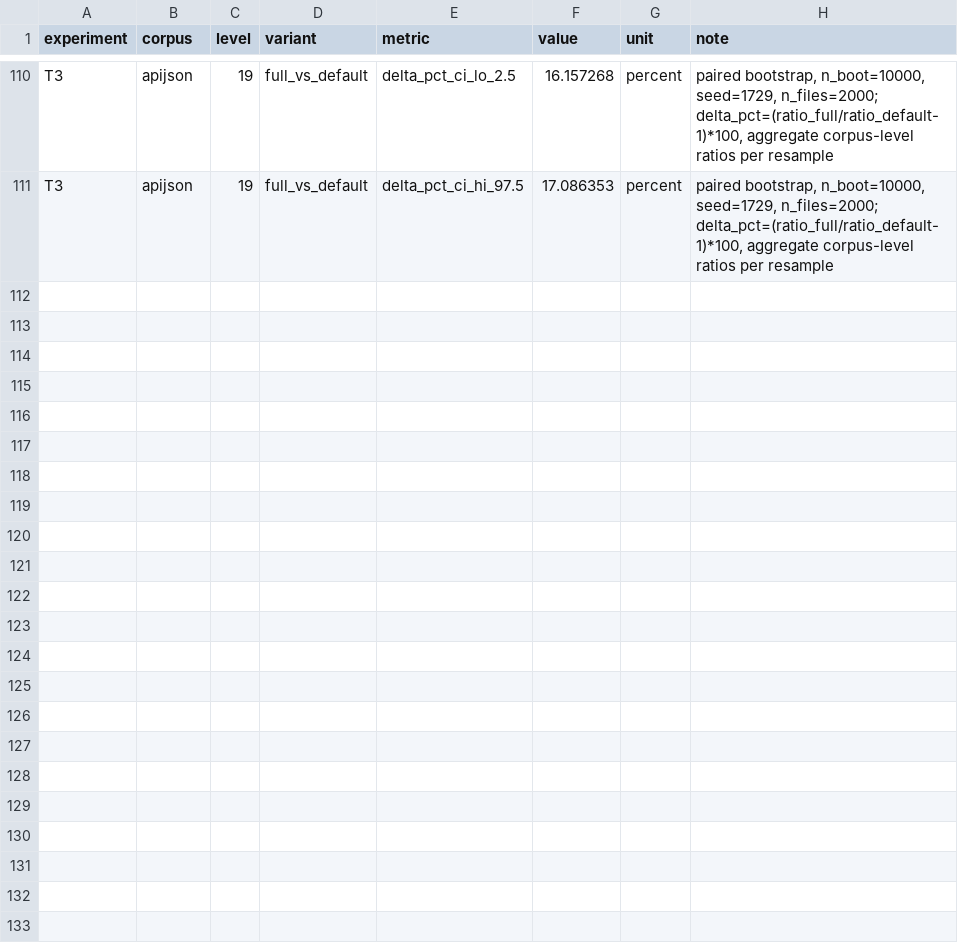
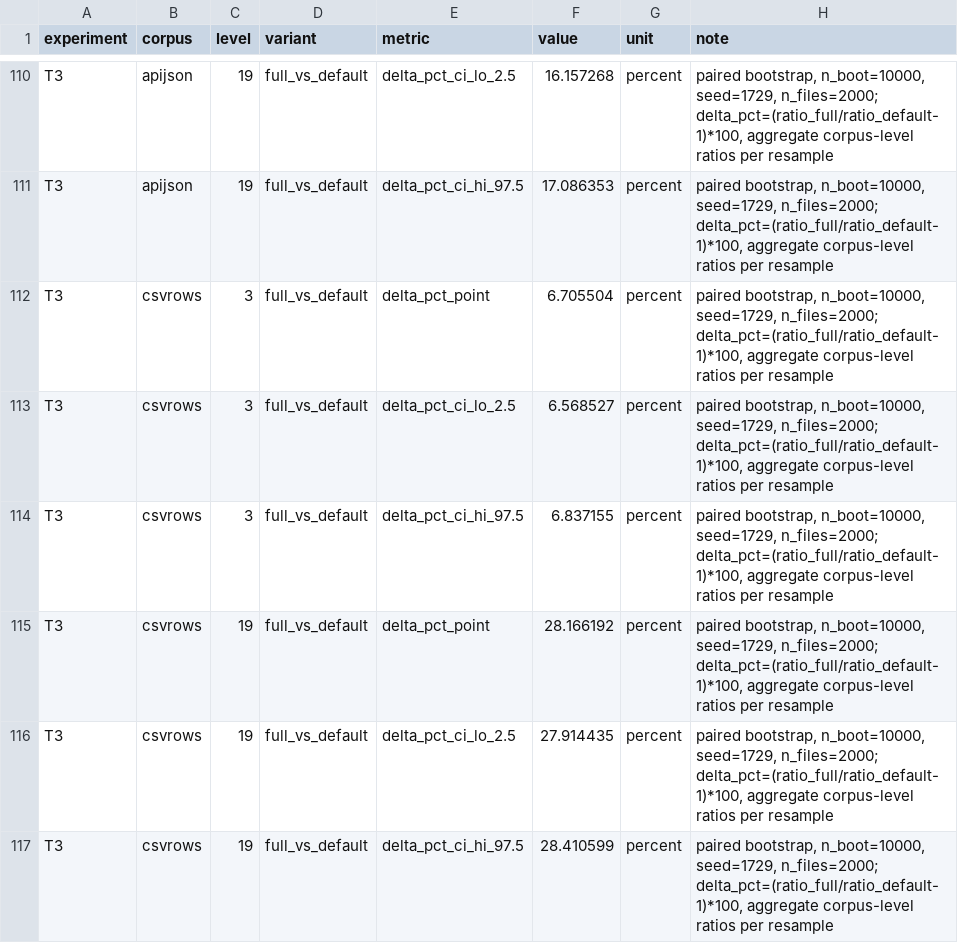
Before and after one commit to Yugendren/dictforge, a CSV file: results/measure_v2.csv, drawn as a sheet; only a part is shown, gaps mark what is left out.

```diff
--- a/results/measure_v2.csv
+++ b/results/measure_v2.csv
@@ -111 +111,7 @@ T3,apijson,19,full_vs_default,delta_pct_ci_lo_2.5,16.157268,percent,"paired boot
 T3,apijson,19,full_vs_default,delta_pct_ci_hi_97.5,17.086353,percent,"paired bootstrap, n_boot=10000, seed=1729, n_files=2000; delta_pct=(ratio_full/ratio_default-1)*100, aggregate corpus-level ratios per resample"
+T3,csvrows,3,full_vs_default,delta_pct_point,6.705504,percent,"paired bootstrap, n_boot=10000, seed=1729, n_files=2000; delta_pct=(ratio_full/ratio_default-1)*100, aggregate corpus-level ratios per resample"
+T3,csvrows,3,full_vs_default,delta_pct_ci_lo_2.5,6.568527,percent,"paired bootstrap, n_boot=10000, seed=1729, n_files=2000; delta_pct=(ratio_full/ratio_default-1)*100, aggregate corpus-level ratios per resample"
+T3,csvrows,3,full_vs_default,delta_pct_ci_hi_97.5,6.837155,percent,"paired bootstrap, n_boot=10000, seed=1729, n_files=2000; delta_pct=(ratio_full/ratio_default-1)*100, aggregate corpus-level ratios per resample"
+T3,csvrows,19,full_vs_default,delta_pct_point,28.166192,percent,"paired bootstrap, n_boot=10000, seed=1729, n_files=2000; delta_pct=(ratio_full/ratio_default-1)*100, aggregate corpus-level ratios per resample"
+T3,csvrows,19,full_vs_default,delta_pct_ci_lo_2.5,27.914435,percent,"paired bootstrap, n_boot=10000, seed=1729, n_files=2000; delta_pct=(ratio_full/ratio_default-1)*100, aggregate corpus-level ratios per resample"
+T3,csvrows,19,full_vs_default,delta_pct_ci_hi_97.5,28.410599,percent,"paired bootstrap, n_boot=10000, seed=1729, n_files=2000; delta_pct=(ratio_full/ratio_default-1)*100, aggregate corpus-level ratios per resample"
```
